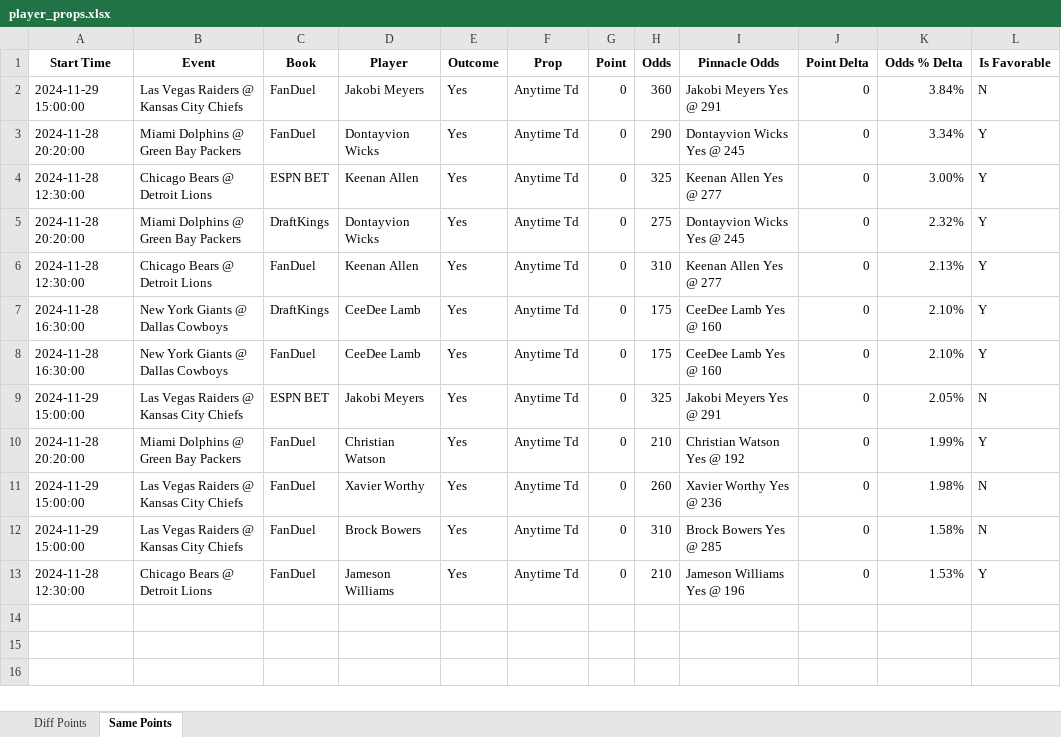
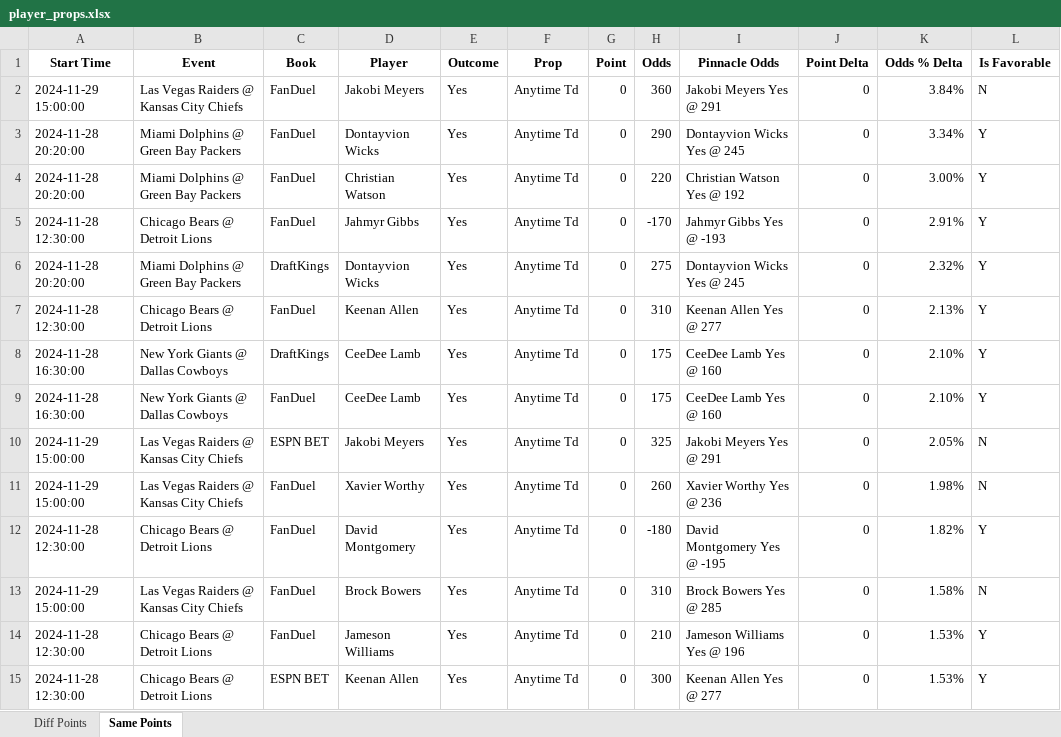
Before and after one commit to rahulShahCode/player-props-scraper, an Excel workbook: player_props.xlsx, sheet Same Points, drawn as a sheet; values as stored, in another font and other column widths than the file's, no borders; removed rows and columns are numbered as before the commit, all else as after; the diff names each change by its address in the sheet, - before the commit and + after, or states it on an @@ line.

```diff
--- a/player_props.xlsx (sheet Same Points)
+++ b/player_props.xlsx (sheet Same Points)
+row 4: 2024-11-28 20:20:00 | Miami Dolphins @ Green Bay Packers | FanDuel | Christian Watson | Yes | Anytime Td | 0 | 220 | Christian Watson Yes @ 192 | 0 | 3.00% | Y
-C5 (Book): ESPN BET
+C5 (Book): FanDuel
-D5 (Player): Keenan Allen
+D5 (Player): Jahmyr Gibbs
-H5 (Odds): 325
+H5 (Odds): -170
-I5 (Pinnacle Odds): Keenan Allen Yes @ 277
+I5 (Pinnacle Odds): Jahmyr Gibbs Yes @ -193
-K5 (Odds % Delta): 3.00%
+K5 (Odds % Delta): 2.91%
-row 10: 2024-11-28 20:20:00 | Miami Dolphins @ Green Bay Packers | FanDuel | Christian Watson | Yes | Anytime Td | 0 | 210 | Christian Watson Yes @ 192 | 0 | 1.99% | Y
+row 12: 2024-11-28 12:30:00 | Chicago Bears @ Detroit Lions | FanDuel | David Montgomery | Yes | Anytime Td | 0 | -180 | David Montgomery Yes @ -195 | 0 | 1.82% | Y
+row 15: 2024-11-28 12:30:00 | Chicago Bears @ Detroit Lions | ESPN BET | Keenan Allen | Yes | Anytime Td | 0 | 300 | Keenan Allen Yes @ 277 | 0 | 1.53% | Y
```
Also changed, not shown: sheet Diff Points, 2 other files.
